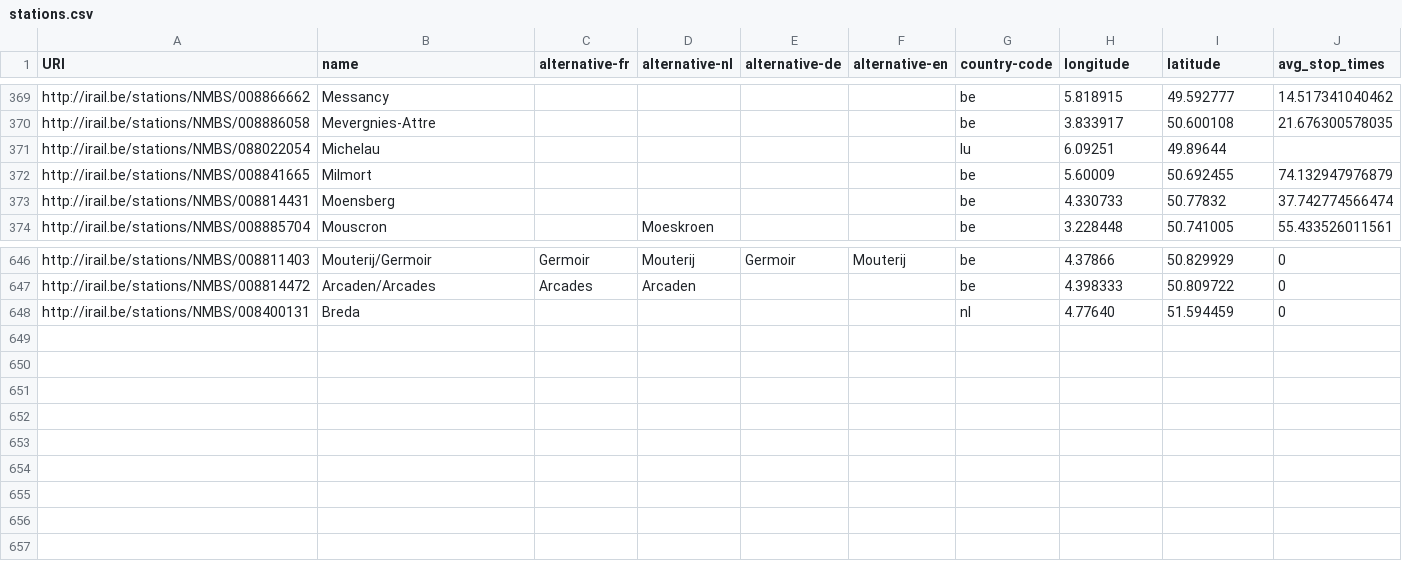
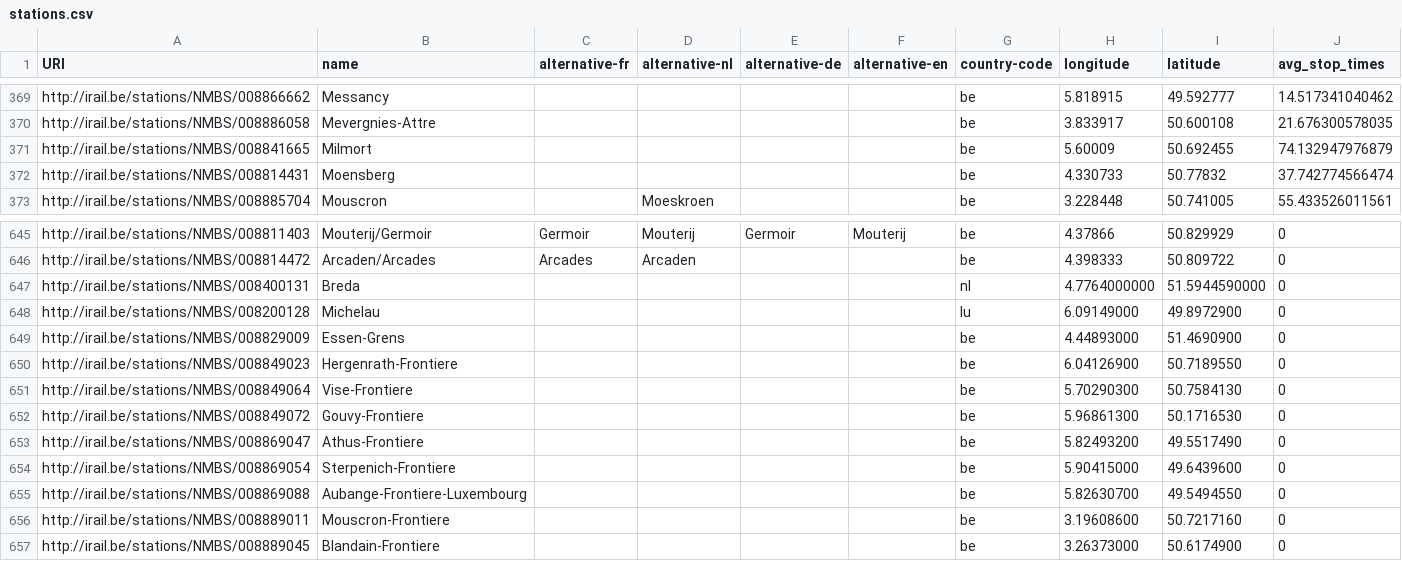
Before and after one commit to hyperrail/hyperrail-for-android, a CSV file: Hyperrail/src/main/res/raw/stations.csv, drawn as a sheet; only a part is shown, gaps mark what is left out.

Commit message:
Update stations.csv, add settings for okhttp3 in proguard

```diff
--- a/Hyperrail/src/main/res/raw/stations.csv
+++ b/Hyperrail/src/main/res/raw/stations.csv
@@ -370,3 +370,2 @@ http://irail.be/stations/NMBS/008866662,Messancy,,,,,be,5.818915,49.592777,14.51
 http://irail.be/stations/NMBS/008886058,Mevergnies-Attre,,,,,be,3.833917,50.600108,21.676300578035
-http://irail.be/stations/NMBS/088022054,Michelau,,,,,lu,6.09251,49.89644,
 http://irail.be/stations/NMBS/008841665,Milmort,,,,,be,5.60009,50.692455,74.132947976879
@@ -647,2 +646,12 @@ http://irail.be/stations/NMBS/008811403,Mouterij/Germoir,Germoir,Mouterij,Germoi
 http://irail.be/stations/NMBS/008814472,Arcaden/Arcades,Arcades,Arcaden,,,be,4.398333,50.809722,0
-http://irail.be/stations/NMBS/008400131,Breda,,,,,nl,4.77640,51.594459,0
+http://irail.be/stations/NMBS/008400131,Breda,,,,,nl,4.7764000000,51.5944590000,0
+http://irail.be/stations/NMBS/008200128,Michelau,,,,,lu,6.09149000,49.8972900,0
+http://irail.be/stations/NMBS/008829009,Essen-Grens,,,,,be,4.44893000,51.4690900,0
+http://irail.be/stations/NMBS/008849023,Hergenrath-Frontiere,,,,,be,6.04126900,50.7189550,0
+http://irail.be/stations/NMBS/008849064,Vise-Frontiere,,,,,be,5.70290300,50.7584130,0
+http://irail.be/stations/NMBS/008849072,Gouvy-Frontiere,,,,,be,5.96861300,50.1716530,0
+http://irail.be/stations/NMBS/008869047,Athus-Frontiere,,,,,be,5.82493200,49.5517490,0
+http://irail.be/stations/NMBS/008869054,Sterpenich-Frontiere,,,,,be,5.90415000,49.6439600,0
+http://irail.be/stations/NMBS/008869088,Aubange-Frontiere-Luxembourg,,,,,be,5.82630700,49.5494550,0
+http://irail.be/stations/NMBS/008889011,Mouscron-Frontiere,,,,,be,3.19608600,50.7217160,0
+http://irail.be/stations/NMBS/008889045,Blandain-Frontiere,,,,,be,3.26373000,50.6174900,0
```
Also changed, not shown: 3 other files.
